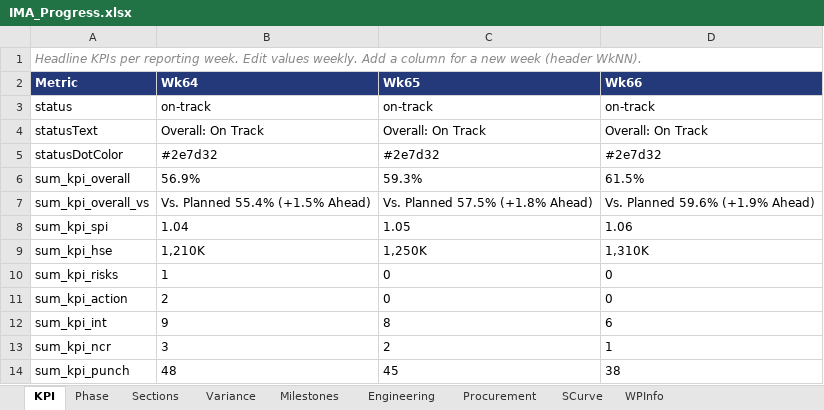
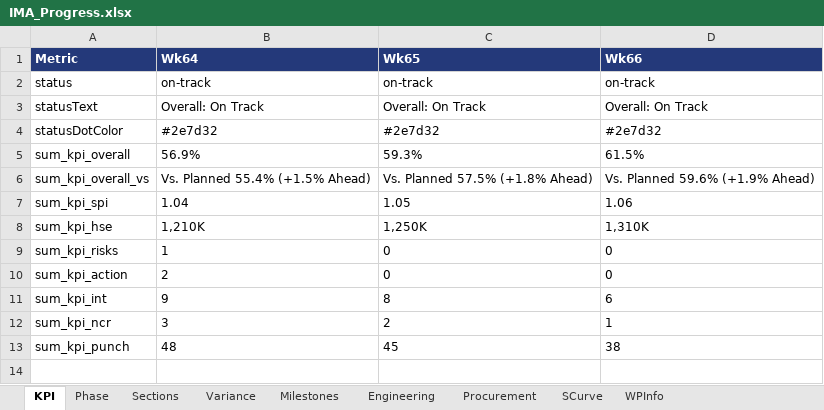
Before and after one commit to bluepmt/ima-bnag-brownfield, an Excel workbook: docs/IMA_Progress.xlsx, sheet KPI, drawn as a sheet; values as stored, in another font and other column widths than the file's, no borders; table styles not drawn; the diff names each change by its address in the sheet, - before the commit and + after, or states it on an @@ line.

```diff
--- a/docs/IMA_Progress.xlsx (sheet KPI)
+++ b/docs/IMA_Progress.xlsx (sheet KPI)
-row 1: Headline KPIs per reporting week. Edit values weekly. Add a column for a new week (header WkNN).
```
Also changed, not shown: sheet WPInfo, sheet Phase, sheet Variance, sheet Engineering, sheet Milestones, sheet Procurement, 2 more sheets, 8 other files.
